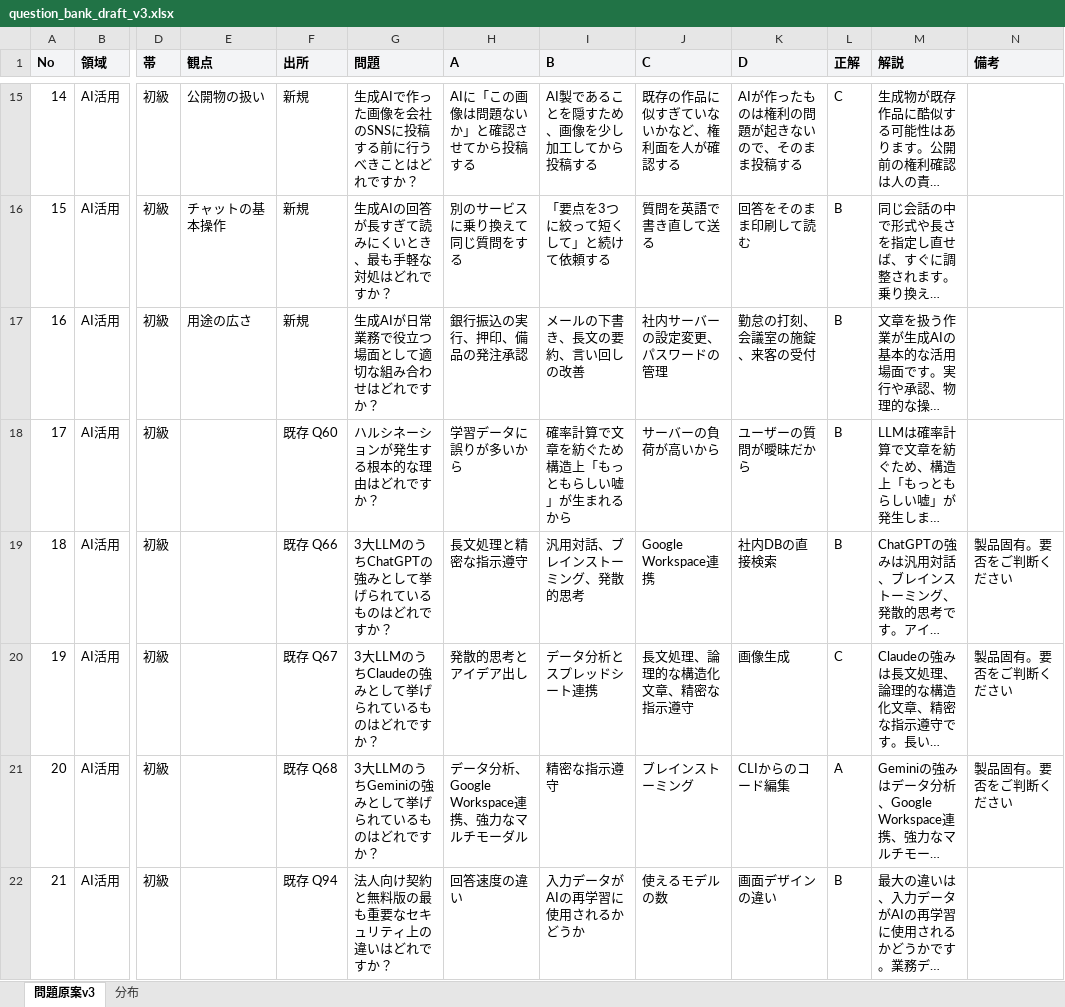
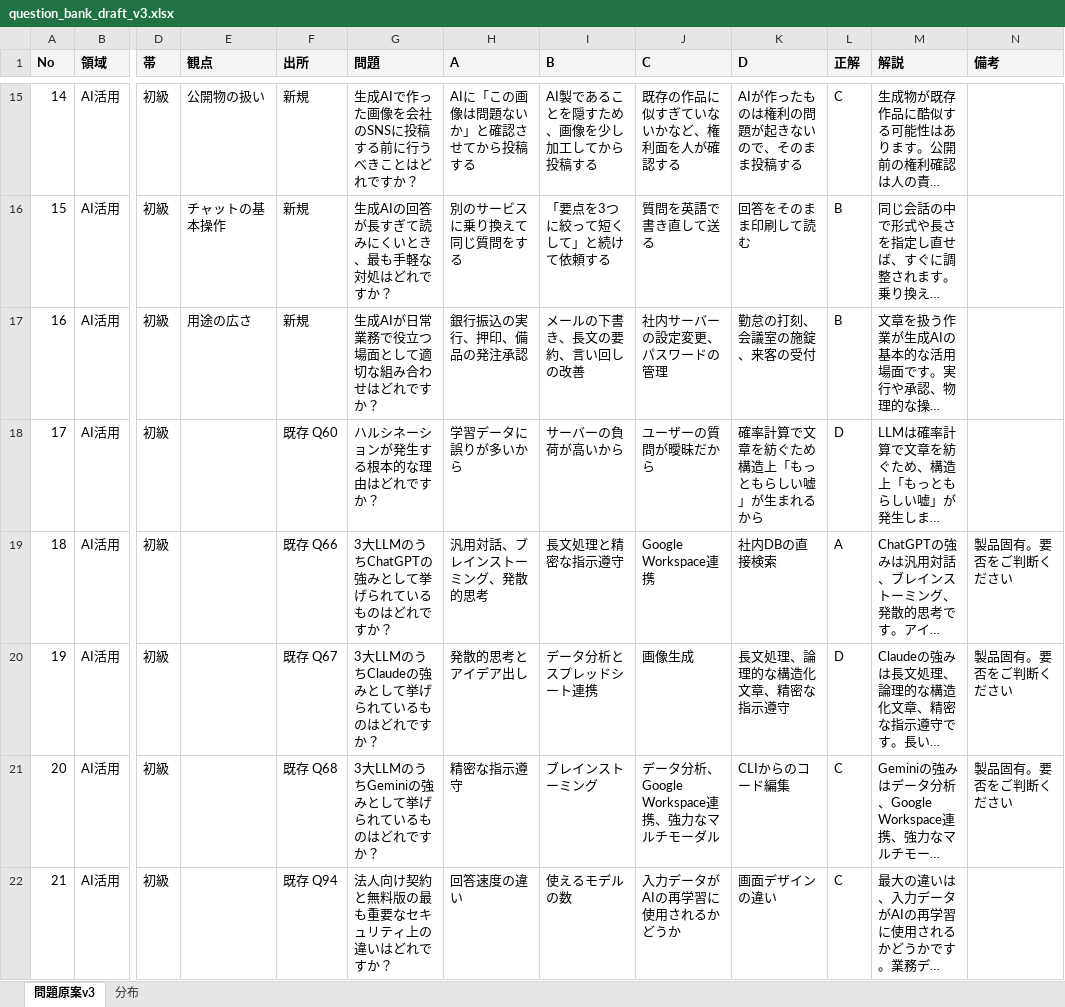
Before and after one commit to ttani8866/vision-app, an Excel workbook: ai-tutor-quiz/docs/question_bank_draft_v3.xlsx, sheet 問題原案v3, drawn as a sheet; only a part is shown, gaps mark what is left out; long unchanged cells end in …; values as stored, in another font and other column widths than the file's, no borders; the diff covers the shown part only; the diff names each change by its address in the sheet, - before the commit and + after, or states it on an @@ line.

```diff
--- a/ai-tutor-quiz/docs/question_bank_draft_v3.xlsx (sheet 問題原案v3)
+++ b/ai-tutor-quiz/docs/question_bank_draft_v3.xlsx (sheet 問題原案v3)
-I18 (B): 確率計算で文章を紡ぐため構造上「もっともらしい嘘」が生まれるから
+I18 (B): サーバーの負荷が高いから
-J18 (C): サーバーの負荷が高いから
+J18 (C): ユーザーの質問が曖昧だから
-K18 (D): ユーザーの質問が曖昧だから
+K18 (D): 確率計算で文章を紡ぐため構造上「もっともらしい嘘」が生まれるから
-L18 (正解): B
+L18 (正解): D
-H19 (A): 長文処理と精密な指示遵守
+H19 (A): 汎用対話、ブレインストーミング、発散的思考
-I19 (B): 汎用対話、ブレインストーミング、発散的思考
+I19 (B): 長文処理と精密な指示遵守
-L19 (正解): B
+L19 (正解): A
-J20 (C): 長文処理、論理的な構造化文章、精密な指示遵守
+J20 (C): 画像生成
-K20 (D): 画像生成
+K20 (D): 長文処理、論理的な構造化文章、精密な指示遵守
-L20 (正解): C
+L20 (正解): D
-H21 (A): データ分析、Google Workspace連携、強力なマルチモーダル
+H21 (A): 精密な指示遵守
-I21 (B): 精密な指示遵守
+I21 (B): ブレインストーミング
-J21 (C): ブレインストーミング
+J21 (C): データ分析、Google Workspace連携、強力なマルチモーダル
-L21 (正解): A
+L21 (正解): C
-I22 (B): 入力データがAIの再学習に使用されるかどうか
+I22 (B): 使えるモデルの数
-J22 (C): 使えるモデルの数
+J22 (C): 入力データがAIの再学習に使用されるかどうか
-L22 (正解): B
+L22 (正解): C
```
Also changed, not shown: 129 edited cells elsewhere in this sheet.
